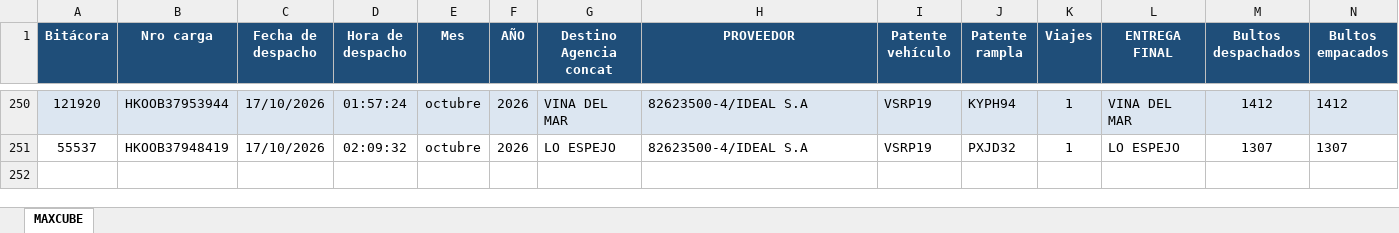
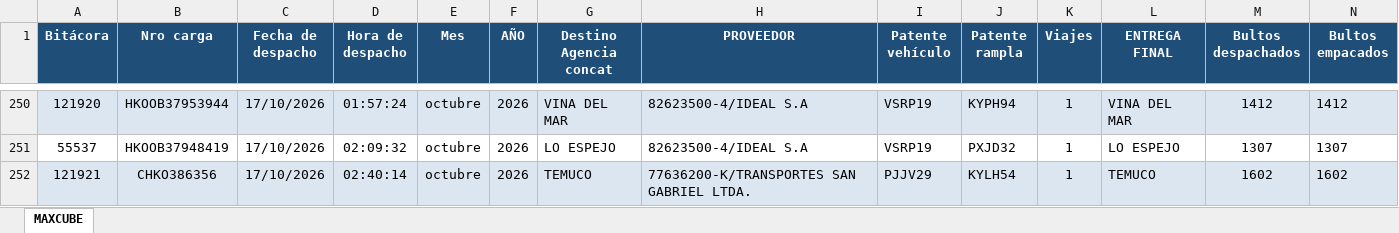
Before and after one commit to ErhickDiaz/COPIA-DASHBOARD_STREAMLIT_LOGISTIC, an Excel workbook: data/MAXCUBE_Primaria.xlsx, sheet MAXCUBE, drawn as a sheet; only a part is shown, gaps mark what is left out; values as stored, in another font and other column widths than the file's, no borders; rows hold the shown columns only; the diff names each change by its address in the sheet, - before the commit and + after, or states it on an @@ line.

Commit message:
Actualización 2026-10-17 02:53:27.021895

```diff
--- a/data/MAXCUBE_Primaria.xlsx (sheet MAXCUBE)
+++ b/data/MAXCUBE_Primaria.xlsx (sheet MAXCUBE)
+row 252: 121921 | CHKO386356 | 17/10/2026 | 02:40:14 | octubre | 2026 | TEMUCO | 77636200-K/TRANSPORTES SAN GABRIEL LTDA. | PJJV29 | KYLH54 | 1 | TEMUCO | 1602 | 1602
```
